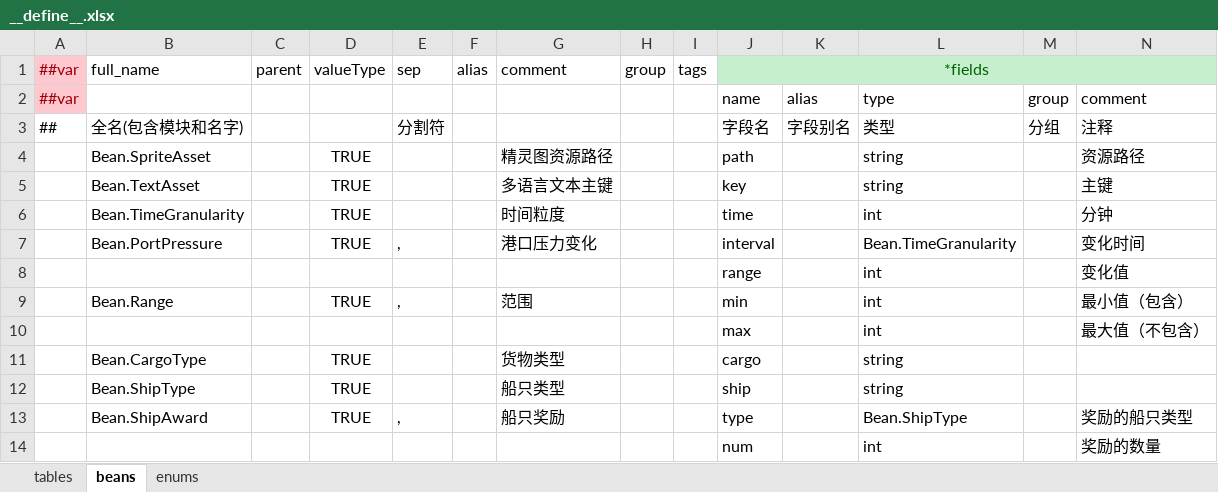
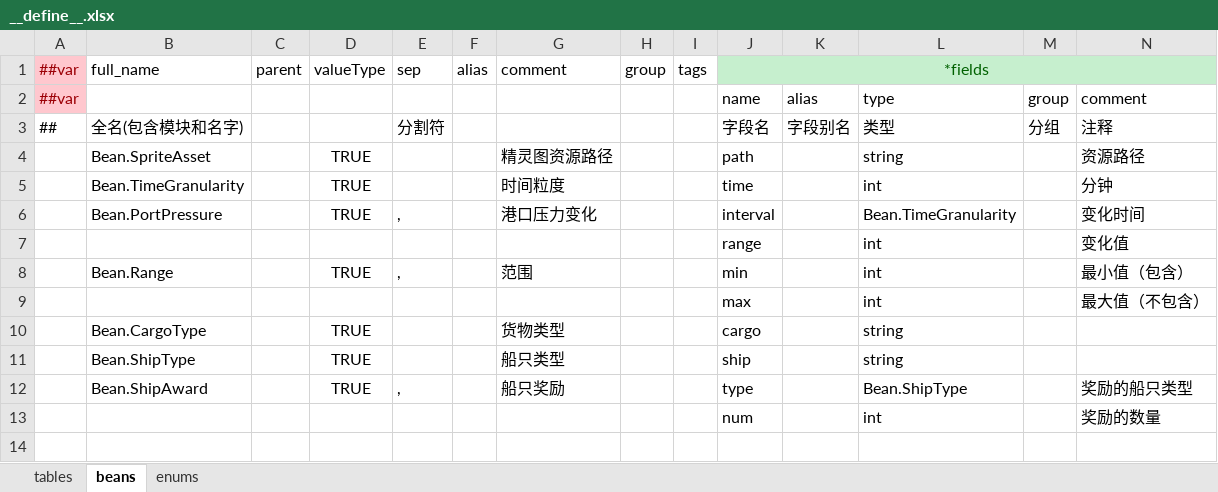
Before and after one commit to Linrnn/MiniShip, an Excel workbook: Tools/Luban/__define__.xlsx, sheet beans, drawn as a sheet; only a part is shown; values as stored, in another font and other column widths than the file's, no borders; rows hold the shown columns only; the diff names each change by its address in the sheet, - before the commit and + after, or states it on an @@ line.

```diff
--- a/Tools/Luban/__define__.xlsx (sheet beans)
+++ b/Tools/Luban/__define__.xlsx (sheet beans)
-row 5:  | Bean.TextAsset |  | TRUE |  |  | 多语言文本主键 |  |  | key |  | string |  | 主键
```
Also changed, not shown: sheet enums, Tools/Luban/__table__.xlsx, 10 other files.
